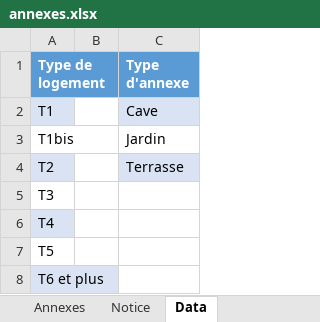
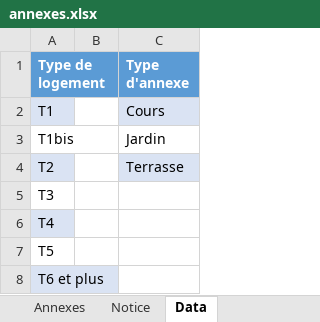
Before and after one commit to MTES-MCT/apilos, an Excel workbook: static/files/annexes.xlsx, sheet Data, drawn as a sheet; values as stored, in another font and other column widths than the file's, no borders; the diff names each change by its address in the sheet, - before the commit and + after, or states it on an @@ line.

```diff
--- a/static/files/annexes.xlsx (sheet Data)
+++ b/static/files/annexes.xlsx (sheet Data)
-C2 (Type d'annexe): Cave
+C2 (Type d'annexe): Cours
```
Also changed, not shown: static/files/foyer_residence_logements.xlsx, 3 other files.
